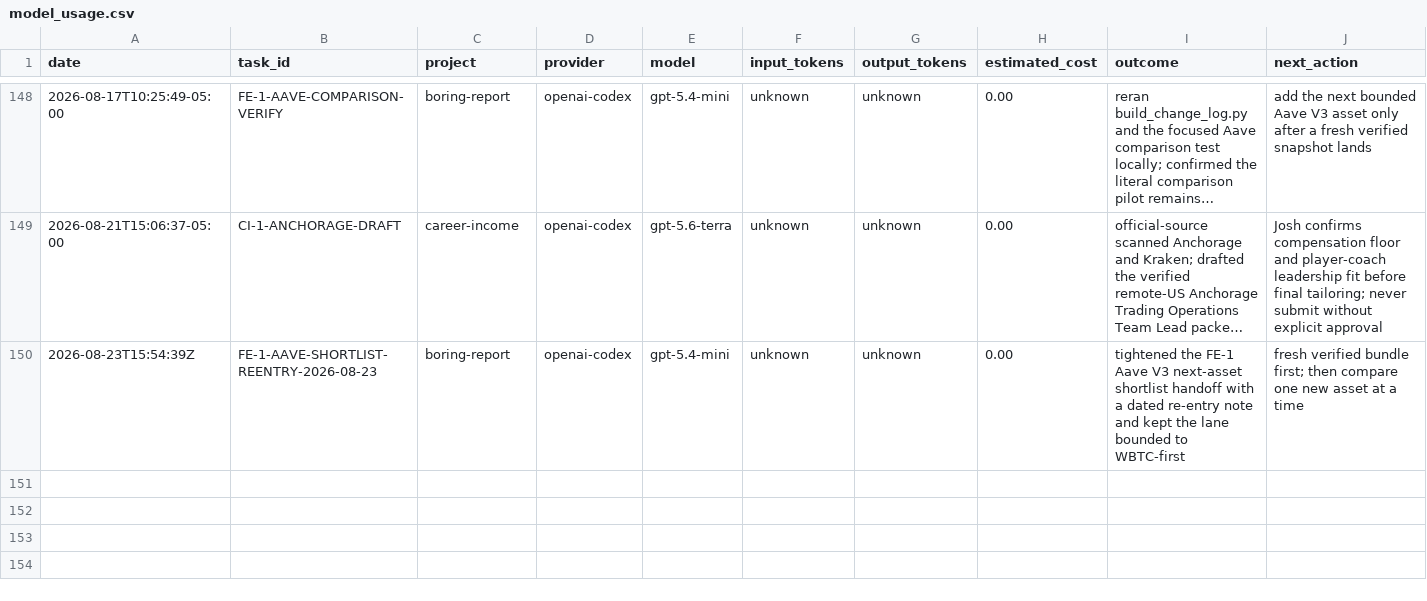
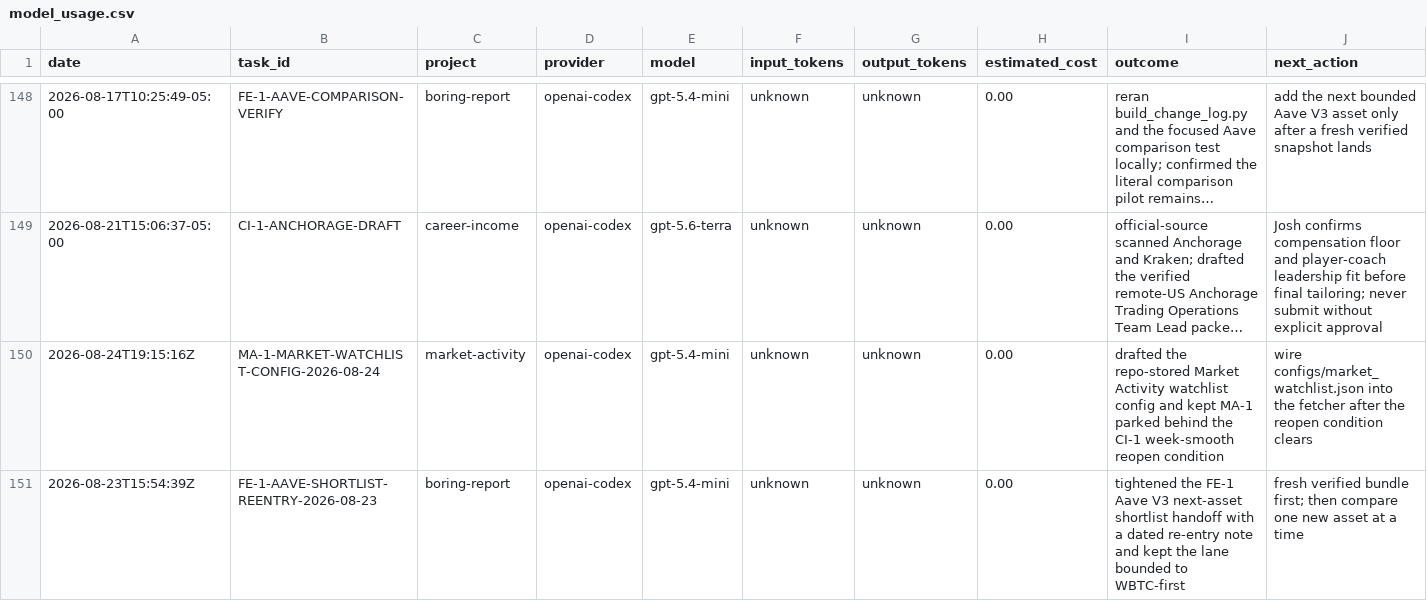
Before and after one commit to jcrypto420/COMMANDER, a CSV file: logs/model_usage.csv, drawn as a sheet; only a part is shown, gaps mark what is left out; long unchanged cells end in …; the diff names each change by its address in the sheet, - before the commit and + after, or states it on an @@ line.

Commit message:
Draft market watchlist config for MA-1

```diff
--- a/logs/model_usage.csv
+++ b/logs/model_usage.csv
+row 150: 2026-08-24T19:15:16Z | MA-1-MARKET-WATCHLIST-CONFIG-2026-08-24 | market-activity | openai-codex | gpt-5.4-mini | unknown | unknown | 0.00 | drafted the repo-stored Market Activity watchlist config and kept MA-1 parked behind the CI-1 week-smooth reopen condition | wire configs/market_watchlist.json into the fetcher after the reopen condition clears
```
Also changed, not shown: 4 other files.
